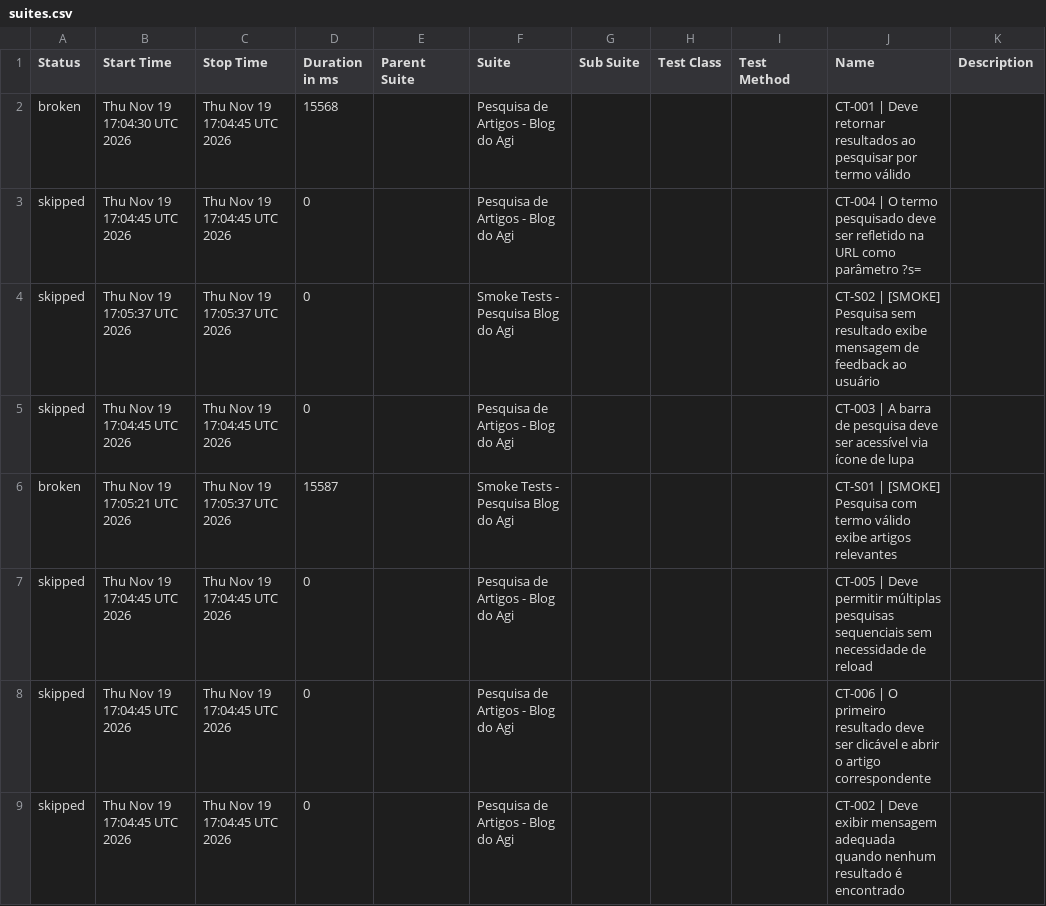
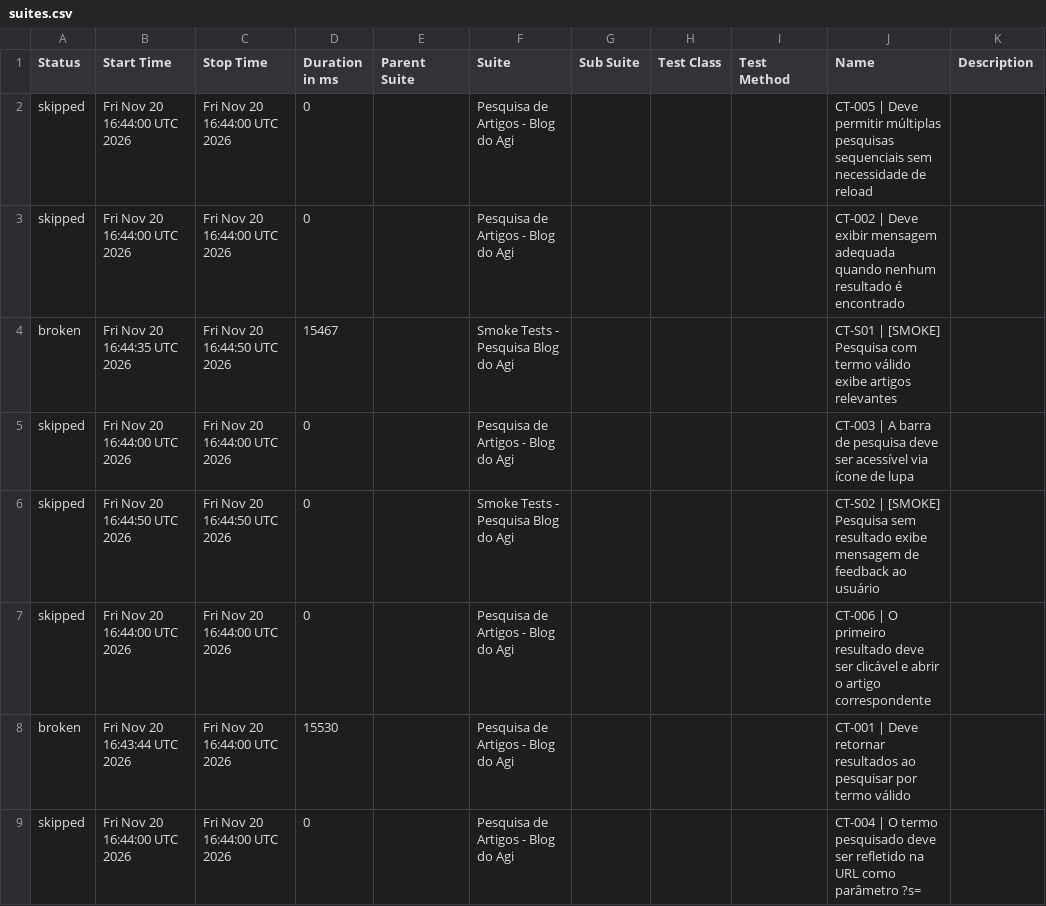
Before and after one commit to FranciscoGeorgeR/blogdoagi-cypress-tests, a CSV file: data/suites.csv, drawn as a sheet.

```diff
--- a/data/suites.csv
+++ b/data/suites.csv
@@ -1,9 +1,9 @@
 "Status","Start Time","Stop Time","Duration in ms","Parent Suite","Suite","Sub Suite","Test Class","Test Method","Name","Description"
-"broken","Thu Nov 19 17:04:30 UTC 2026","Thu Nov 19 17:04:45 UTC 2026","15568","","Pesquisa de Artigos - Blog do Agi","","","","CT-001 | Deve retornar resultados ao pesquisar por termo válido",""
-"skipped","Thu Nov 19 17:04:45 UTC 2026","Thu Nov 19 17:04:45 UTC 2026","0","","Pesquisa de Artigos - Blog do Agi","","","","CT-004 | O termo pesquisado deve ser refletido na URL como parâmetro ?s=",""
-"skipped","Thu Nov 19 17:05:37 UTC 2026","Thu Nov 19 17:05:37 UTC 2026","0","","Smoke Tests - Pesquisa Blog do Agi","","","","CT-S02 | [SMOKE] Pesquisa sem resultado exibe mensagem de feedback ao usuário",""
-"skipped","Thu Nov 19 17:04:45 UTC 2026","Thu Nov 19 17:04:45 UTC 2026","0","","Pesquisa de Artigos - Blog do Agi","","","","CT-003 | A barra de pesquisa deve ser acessível via ícone de lupa",""
-"broken","Thu Nov 19 17:05:21 UTC 2026","Thu Nov 19 17:05:37 UTC 2026","15587","","Smoke Tests - Pesquisa Blog do Agi","","","","CT-S01 | [SMOKE] Pesquisa com termo válido exibe artigos relevantes",""
-"skipped","Thu Nov 19 17:04:45 UTC 2026","Thu Nov 19 17:04:45 UTC 2026","0","","Pesquisa de Artigos - Blog do Agi","","","","CT-005 | Deve permitir múltiplas pesquisas sequenciais sem necessidade de reload",""
-"skipped","Thu Nov 19 17:04:45 UTC 2026","Thu Nov 19 17:04:45 UTC 2026","0","","Pesquisa de Artigos - Blog do Agi","","","","CT-006 | O primeiro resultado deve ser clicável e abrir o artigo correspondente",""
-"skipped","Thu Nov 19 17:04:45 UTC 2026","Thu Nov 19 17:04:45 UTC 2026","0","","Pesquisa de Artigos - Blog do Agi","","","","CT-002 | Deve exibir mensagem adequada quando nenhum resultado é encontrado",""
+"skipped","Fri Nov 20 16:44:00 UTC 2026","Fri Nov 20 16:44:00 UTC 2026","0","","Pesquisa de Artigos - Blog do Agi","","","","CT-005 | Deve permitir múltiplas pesquisas sequenciais sem necessidade de reload",""
+"skipped","Fri Nov 20 16:44:00 UTC 2026","Fri Nov 20 16:44:00 UTC 2026","0","","Pesquisa de Artigos - Blog do Agi","","","","CT-002 | Deve exibir mensagem adequada quando nenhum resultado é encontrado",""
+"broken","Fri Nov 20 16:44:35 UTC 2026","Fri Nov 20 16:44:50 UTC 2026","15467","","Smoke Tests - Pesquisa Blog do Agi","","","","CT-S01 | [SMOKE] Pesquisa com termo válido exibe artigos relevantes",""
+"skipped","Fri Nov 20 16:44:00 UTC 2026","Fri Nov 20 16:44:00 UTC 2026","0","","Pesquisa de Artigos - Blog do Agi","","","","CT-003 | A barra de pesquisa deve ser acessível via ícone de lupa",""
+"skipped","Fri Nov 20 16:44:50 UTC 2026","Fri Nov 20 16:44:50 UTC 2026","0","","Smoke Tests - Pesquisa Blog do Agi","","","","CT-S02 | [SMOKE] Pesquisa sem resultado exibe mensagem de feedback ao usuário",""
+"skipped","Fri Nov 20 16:44:00 UTC 2026","Fri Nov 20 16:44:00 UTC 2026","0","","Pesquisa de Artigos - Blog do Agi","","","","CT-006 | O primeiro resultado deve ser clicável e abrir o artigo correspondente",""
+"broken","Fri Nov 20 16:43:44 UTC 2026","Fri Nov 20 16:44:00 UTC 2026","15530","","Pesquisa de Artigos - Blog do Agi","","","","CT-001 | Deve retornar resultados ao pesquisar por termo válido",""
+"skipped","Fri Nov 20 16:44:00 UTC 2026","Fri Nov 20 16:44:00 UTC 2026","0","","Pesquisa de Artigos - Blog do Agi","","","","CT-004 | O termo pesquisado deve ser refletido na URL como parâmetro ?s=",""
```
Also changed, not shown: 55 other files.
